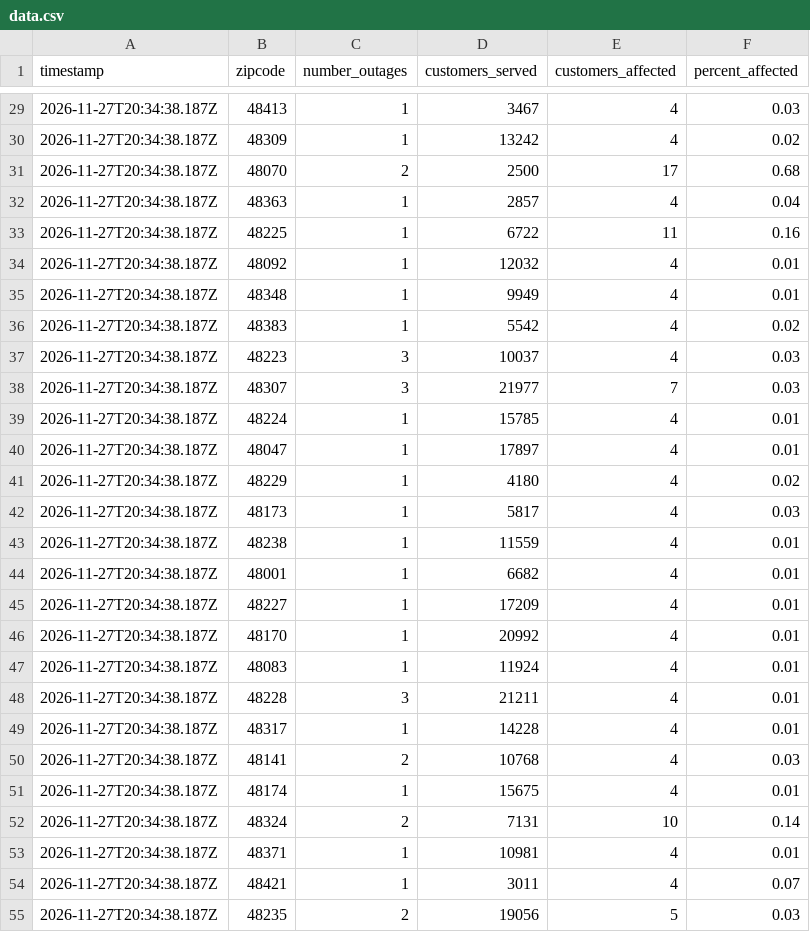
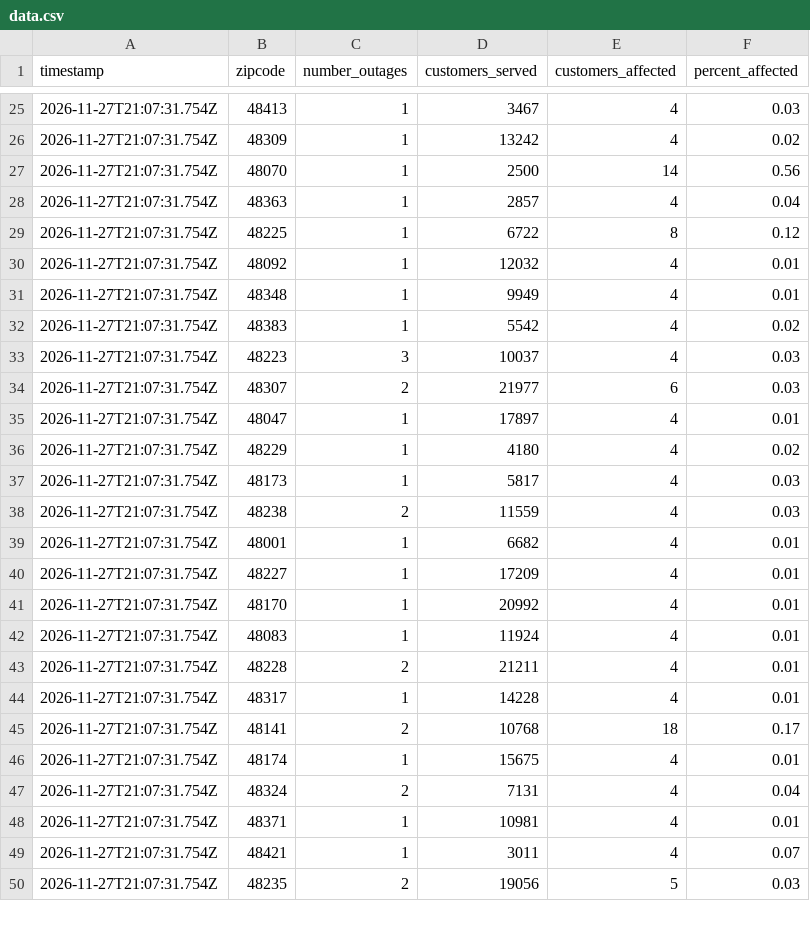
Before and after one commit to dschlaud/dte-outage-tracker, a CSV file: data.csv, drawn as a sheet; only a part is shown, gaps mark what is left out; the diff covers the shown part only.

```diff
--- a/data.csv
+++ b/data.csv
@@ -29,27 +25,26 @@ timestamp,zipcode,number_outages,customers_served,customers_affected,percent_aff
-2026-11-27T20:34:38.187Z,48413,1,3467,4,0.03
-2026-11-27T20:34:38.187Z,48309,1,13242,4,0.02
-2026-11-27T20:34:38.187Z,48070,2,2500,17,0.68
-2026-11-27T20:34:38.187Z,48363,1,2857,4,0.04
-2026-11-27T20:34:38.187Z,48225,1,6722,11,0.16
-2026-11-27T20:34:38.187Z,48092,1,12032,4,0.01
-2026-11-27T20:34:38.187Z,48348,1,9949,4,0.01
-2026-11-27T20:34:38.187Z,48383,1,5542,4,0.02
-2026-11-27T20:34:38.187Z,48223,3,10037,4,0.03
-2026-11-27T20:34:38.187Z,48307,3,21977,7,0.03
-2026-11-27T20:34:38.187Z,48224,1,15785,4,0.01
-2026-11-27T20:34:38.187Z,48047,1,17897,4,0.01
-2026-11-27T20:34:38.187Z,48229,1,4180,4,0.02
-2026-11-27T20:34:38.187Z,48173,1,5817,4,0.03
-2026-11-27T20:34:38.187Z,48238,1,11559,4,0.01
-2026-11-27T20:34:38.187Z,48001,1,6682,4,0.01
-2026-11-27T20:34:38.187Z,48227,1,17209,4,0.01
-2026-11-27T20:34:38.187Z,48170,1,20992,4,0.01
-2026-11-27T20:34:38.187Z,48083,1,11924,4,0.01
-2026-11-27T20:34:38.187Z,48228,3,21211,4,0.01
-2026-11-27T20:34:38.187Z,48317,1,14228,4,0.01
-2026-11-27T20:34:38.187Z,48141,2,10768,4,0.03
-2026-11-27T20:34:38.187Z,48174,1,15675,4,0.01
-2026-11-27T20:34:38.187Z,48324,2,7131,10,0.14
-2026-11-27T20:34:38.187Z,48371,1,10981,4,0.01
-2026-11-27T20:34:38.187Z,48421,1,3011,4,0.07
-2026-11-27T20:34:38.187Z,48235,2,19056,5,0.03
+2026-11-27T21:07:31.754Z,48413,1,3467,4,0.03
+2026-11-27T21:07:31.754Z,48309,1,13242,4,0.02
+2026-11-27T21:07:31.754Z,48070,1,2500,14,0.56
+2026-11-27T21:07:31.754Z,48363,1,2857,4,0.04
+2026-11-27T21:07:31.754Z,48225,1,6722,8,0.12
+2026-11-27T21:07:31.754Z,48092,1,12032,4,0.01
+2026-11-27T21:07:31.754Z,48348,1,9949,4,0.01
+2026-11-27T21:07:31.754Z,48383,1,5542,4,0.02
+2026-11-27T21:07:31.754Z,48223,3,10037,4,0.03
+2026-11-27T21:07:31.754Z,48307,2,21977,6,0.03
+2026-11-27T21:07:31.754Z,48047,1,17897,4,0.01
+2026-11-27T21:07:31.754Z,48229,1,4180,4,0.02
+2026-11-27T21:07:31.754Z,48173,1,5817,4,0.03
+2026-11-27T21:07:31.754Z,48238,2,11559,4,0.03
+2026-11-27T21:07:31.754Z,48001,1,6682,4,0.01
+2026-11-27T21:07:31.754Z,48227,1,17209,4,0.01
+2026-11-27T21:07:31.754Z,48170,1,20992,4,0.01
+2026-11-27T21:07:31.754Z,48083,1,11924,4,0.01
+2026-11-27T21:07:31.754Z,48228,2,21211,4,0.01
+2026-11-27T21:07:31.754Z,48317,1,14228,4,0.01
+2026-11-27T21:07:31.754Z,48141,2,10768,18,0.17
+2026-11-27T21:07:31.754Z,48174,1,15675,4,0.01
+2026-11-27T21:07:31.754Z,48324,2,7131,4,0.04
+2026-11-27T21:07:31.754Z,48371,1,10981,4,0.01
+2026-11-27T21:07:31.754Z,48421,1,3011,4,0.07
+2026-11-27T21:07:31.754Z,48235,2,19056,5,0.03
```
Also changed, not shown: 1 added row, 5 removed rows and 38 edited cells elsewhere in this file, 2 other files.
